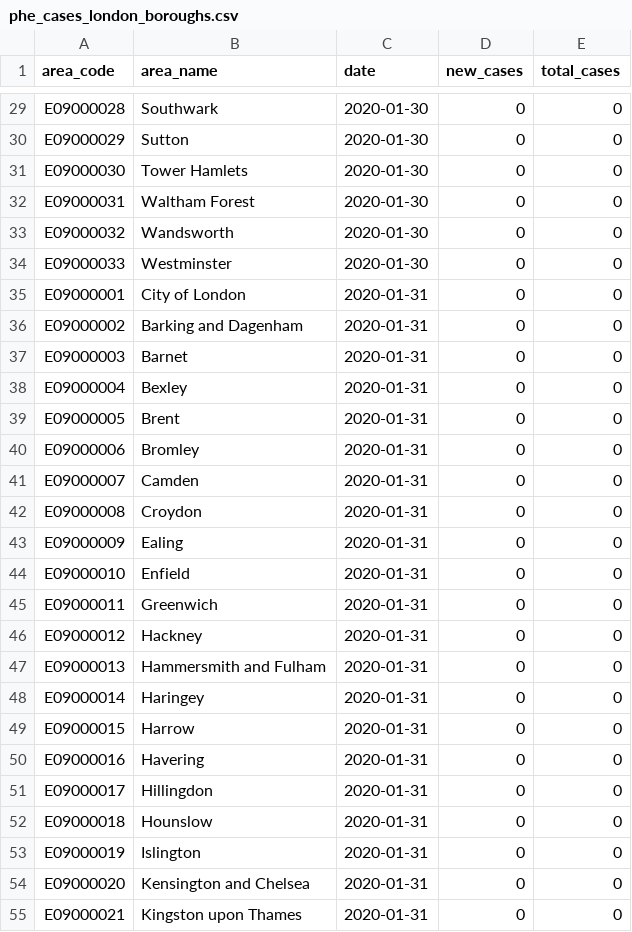
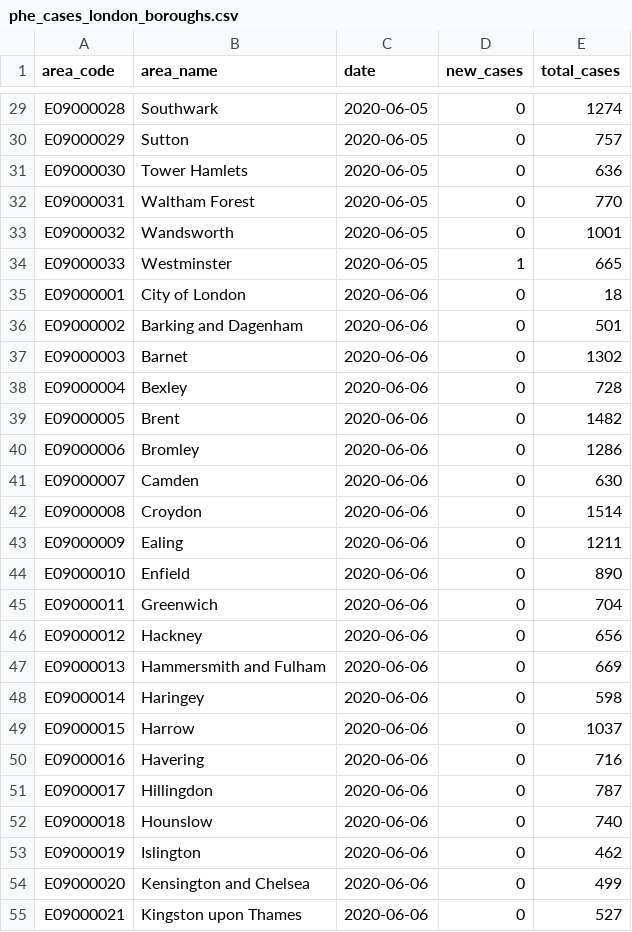
Before and after one commit to vinnytammu/react-victory-chart-london-covid, a CSV file: src/data/phe_cases_london_boroughs.csv, drawn as a sheet; only a part is shown, gaps mark what is left out; the diff covers the shown part only.

```diff
--- a/src/data/phe_cases_london_boroughs.csv
+++ b/src/data/phe_cases_london_boroughs.csv
@@ -29,27 +29,27 @@
-"E09000028","Southwark",2020-01-30,0,0
-"E09000029","Sutton",2020-01-30,0,0
-"E09000030","Tower Hamlets",2020-01-30,0,0
-"E09000031","Waltham Forest",2020-01-30,0,0
-"E09000032","Wandsworth",2020-01-30,0,0
-"E09000033","Westminster",2020-01-30,0,0
-"E09000001","City of London",2020-01-31,0,0
-"E09000002","Barking and Dagenham",2020-01-31,0,0
-"E09000003","Barnet",2020-01-31,0,0
-"E09000004","Bexley",2020-01-31,0,0
-"E09000005","Brent",2020-01-31,0,0
-"E09000006","Bromley",2020-01-31,0,0
-"E09000007","Camden",2020-01-31,0,0
-"E09000008","Croydon",2020-01-31,0,0
-"E09000009","Ealing",2020-01-31,0,0
-"E09000010","Enfield",2020-01-31,0,0
-"E09000011","Greenwich",2020-01-31,0,0
-"E09000012","Hackney",2020-01-31,0,0
-"E09000013","Hammersmith and Fulham",2020-01-31,0,0
-"E09000014","Haringey",2020-01-31,0,0
-"E09000015","Harrow",2020-01-31,0,0
-"E09000016","Havering",2020-01-31,0,0
-"E09000017","Hillingdon",2020-01-31,0,0
-"E09000018","Hounslow",2020-01-31,0,0
-"E09000019","Islington",2020-01-31,0,0
-"E09000020","Kensington and Chelsea",2020-01-31,0,0
-"E09000021","Kingston upon Thames",2020-01-31,0,0
+"E09000028","Southwark",2020-06-05,0,1274
+"E09000029","Sutton",2020-06-05,0,757
+"E09000030","Tower Hamlets",2020-06-05,0,636
+"E09000031","Waltham Forest",2020-06-05,0,770
+"E09000032","Wandsworth",2020-06-05,0,1001
+"E09000033","Westminster",2020-06-05,1,665
+"E09000001","City of London",2020-06-06,0,18
+"E09000002","Barking and Dagenham",2020-06-06,0,501
+"E09000003","Barnet",2020-06-06,0,1302
+"E09000004","Bexley",2020-06-06,0,728
+"E09000005","Brent",2020-06-06,0,1482
+"E09000006","Bromley",2020-06-06,0,1286
+"E09000007","Camden",2020-06-06,0,630
+"E09000008","Croydon",2020-06-06,0,1514
+"E09000009","Ealing",2020-06-06,0,1211
+"E09000010","Enfield",2020-06-06,0,890
+"E09000011","Greenwich",2020-06-06,0,704
+"E09000012","Hackney",2020-06-06,0,656
+"E09000013","Hammersmith and Fulham",2020-06-06,0,669
+"E09000014","Haringey",2020-06-06,0,598
+"E09000015","Harrow",2020-06-06,0,1037
+"E09000016","Havering",2020-06-06,0,716
+"E09000017","Hillingdon",2020-06-06,0,787
+"E09000018","Hounslow",2020-06-06,0,740
+"E09000019","Islington",2020-06-06,0,462
+"E09000020","Kensington and Chelsea",2020-06-06,0,499
+"E09000021","Kingston upon Thames",2020-06-06,0,527
```
Also changed, not shown: 81 edited cells elsewhere in this file, 1 other file.
